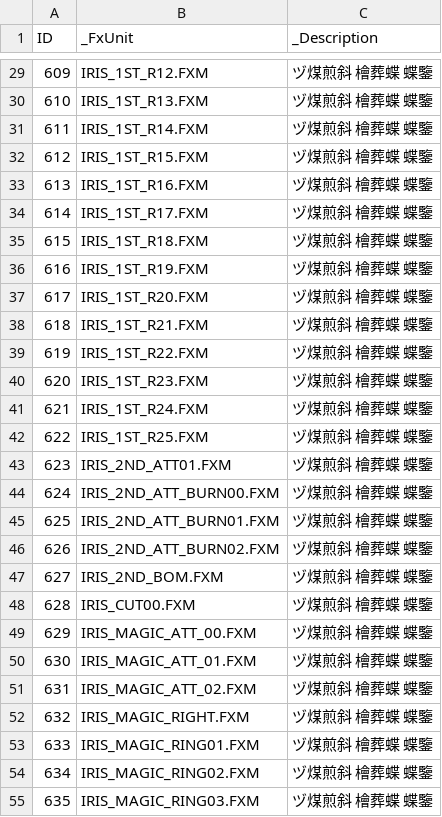
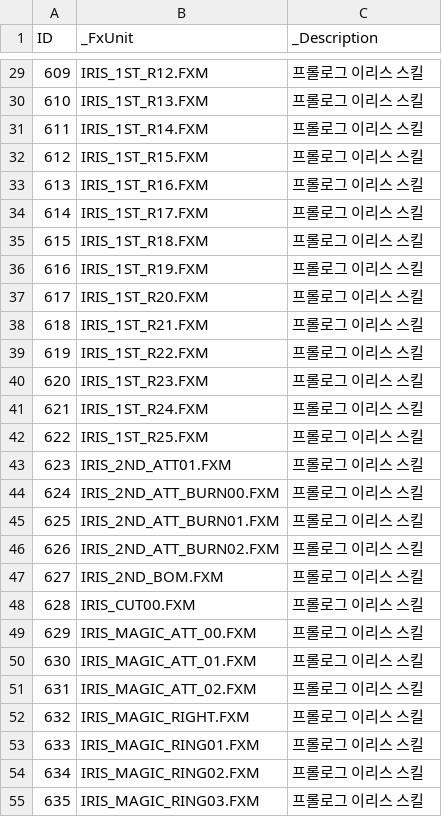
Before and after one commit to mago960806/latale-tools, a CSV file: DATA/CSV/PROLOGUE_FX_UNIT.csv, drawn as a sheet; only a part is shown, gaps mark what is left out; the diff covers the shown part only.

```diff
--- a/DATA/CSV/PROLOGUE_FX_UNIT.csv
+++ b/DATA/CSV/PROLOGUE_FX_UNIT.csv
@@ -29,27 +29,27 @@ ID,_FxUnit,_Description
-609,IRIS_1ST_R12.FXM,ヅ煤煎斜 檜葬蝶 蝶鑒
-610,IRIS_1ST_R13.FXM,ヅ煤煎斜 檜葬蝶 蝶鑒
-611,IRIS_1ST_R14.FXM,ヅ煤煎斜 檜葬蝶 蝶鑒
-612,IRIS_1ST_R15.FXM,ヅ煤煎斜 檜葬蝶 蝶鑒
-613,IRIS_1ST_R16.FXM,ヅ煤煎斜 檜葬蝶 蝶鑒
-614,IRIS_1ST_R17.FXM,ヅ煤煎斜 檜葬蝶 蝶鑒
-615,IRIS_1ST_R18.FXM,ヅ煤煎斜 檜葬蝶 蝶鑒
-616,IRIS_1ST_R19.FXM,ヅ煤煎斜 檜葬蝶 蝶鑒
-617,IRIS_1ST_R20.FXM,ヅ煤煎斜 檜葬蝶 蝶鑒
-618,IRIS_1ST_R21.FXM,ヅ煤煎斜 檜葬蝶 蝶鑒
-619,IRIS_1ST_R22.FXM,ヅ煤煎斜 檜葬蝶 蝶鑒
-620,IRIS_1ST_R23.FXM,ヅ煤煎斜 檜葬蝶 蝶鑒
-621,IRIS_1ST_R24.FXM,ヅ煤煎斜 檜葬蝶 蝶鑒
-622,IRIS_1ST_R25.FXM,ヅ煤煎斜 檜葬蝶 蝶鑒
-623,IRIS_2ND_ATT01.FXM,ヅ煤煎斜 檜葬蝶 蝶鑒
-624,IRIS_2ND_ATT_BURN00.FXM,ヅ煤煎斜 檜葬蝶 蝶鑒
-625,IRIS_2ND_ATT_BURN01.FXM,ヅ煤煎斜 檜葬蝶 蝶鑒
-626,IRIS_2ND_ATT_BURN02.FXM,ヅ煤煎斜 檜葬蝶 蝶鑒
-627,IRIS_2ND_BOM.FXM,ヅ煤煎斜 檜葬蝶 蝶鑒
-628,IRIS_CUT00.FXM,ヅ煤煎斜 檜葬蝶 蝶鑒
-629,IRIS_MAGIC_ATT_00.FXM,ヅ煤煎斜 檜葬蝶 蝶鑒
-630,IRIS_MAGIC_ATT_01.FXM,ヅ煤煎斜 檜葬蝶 蝶鑒
-631,IRIS_MAGIC_ATT_02.FXM,ヅ煤煎斜 檜葬蝶 蝶鑒
-632,IRIS_MAGIC_RIGHT.FXM,ヅ煤煎斜 檜葬蝶 蝶鑒
-633,IRIS_MAGIC_RING01.FXM,ヅ煤煎斜 檜葬蝶 蝶鑒
-634,IRIS_MAGIC_RING02.FXM,ヅ煤煎斜 檜葬蝶 蝶鑒
-635,IRIS_MAGIC_RING03.FXM,ヅ煤煎斜 檜葬蝶 蝶鑒
+609,IRIS_1ST_R12.FXM,프롤로그 이리스 스킬
+610,IRIS_1ST_R13.FXM,프롤로그 이리스 스킬
+611,IRIS_1ST_R14.FXM,프롤로그 이리스 스킬
+612,IRIS_1ST_R15.FXM,프롤로그 이리스 스킬
+613,IRIS_1ST_R16.FXM,프롤로그 이리스 스킬
+614,IRIS_1ST_R17.FXM,프롤로그 이리스 스킬
+615,IRIS_1ST_R18.FXM,프롤로그 이리스 스킬
+616,IRIS_1ST_R19.FXM,프롤로그 이리스 스킬
+617,IRIS_1ST_R20.FXM,프롤로그 이리스 스킬
+618,IRIS_1ST_R21.FXM,프롤로그 이리스 스킬
+619,IRIS_1ST_R22.FXM,프롤로그 이리스 스킬
+620,IRIS_1ST_R23.FXM,프롤로그 이리스 스킬
+621,IRIS_1ST_R24.FXM,프롤로그 이리스 스킬
+622,IRIS_1ST_R25.FXM,프롤로그 이리스 스킬
+623,IRIS_2ND_ATT01.FXM,프롤로그 이리스 스킬
+624,IRIS_2ND_ATT_BURN00.FXM,프롤로그 이리스 스킬
+625,IRIS_2ND_ATT_BURN01.FXM,프롤로그 이리스 스킬
+626,IRIS_2ND_ATT_BURN02.FXM,프롤로그 이리스 스킬
+627,IRIS_2ND_BOM.FXM,프롤로그 이리스 스킬
+628,IRIS_CUT00.FXM,프롤로그 이리스 스킬
+629,IRIS_MAGIC_ATT_00.FXM,프롤로그 이리스 스킬
+630,IRIS_MAGIC_ATT_01.FXM,프롤로그 이리스 스킬
+631,IRIS_MAGIC_ATT_02.FXM,프롤로그 이리스 스킬
+632,IRIS_MAGIC_RIGHT.FXM,프롤로그 이리스 스킬
+633,IRIS_MAGIC_RING01.FXM,프롤로그 이리스 스킬
+634,IRIS_MAGIC_RING02.FXM,프롤로그 이리스 스킬
+635,IRIS_MAGIC_RING03.FXM,프롤로그 이리스 스킬
```
Also changed, not shown: 43 edited cells elsewhere in this file, DATA/CSV/PRIVATE_STORE.csv, DATA/CSV/PROLOGUE_FX_GROUP.csv, 1 other file.
